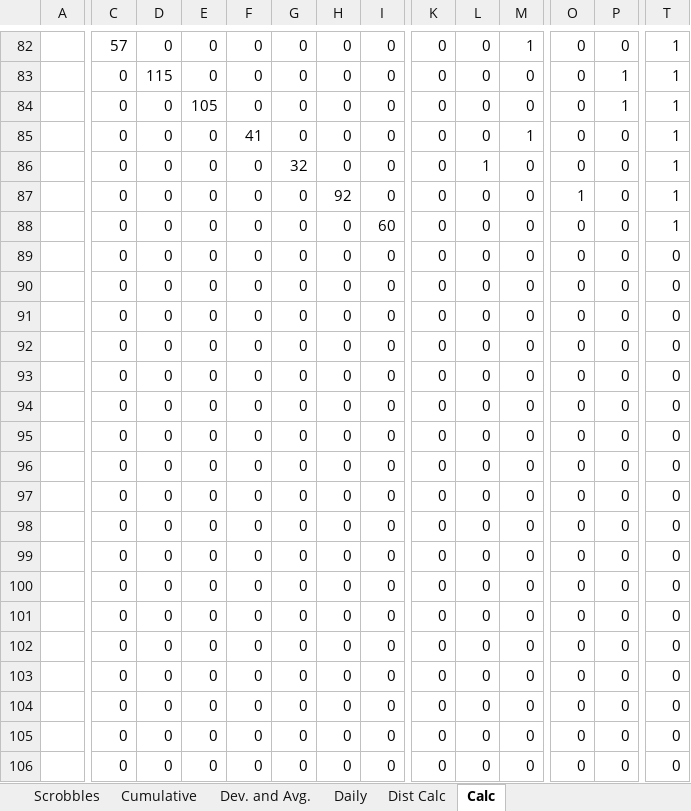
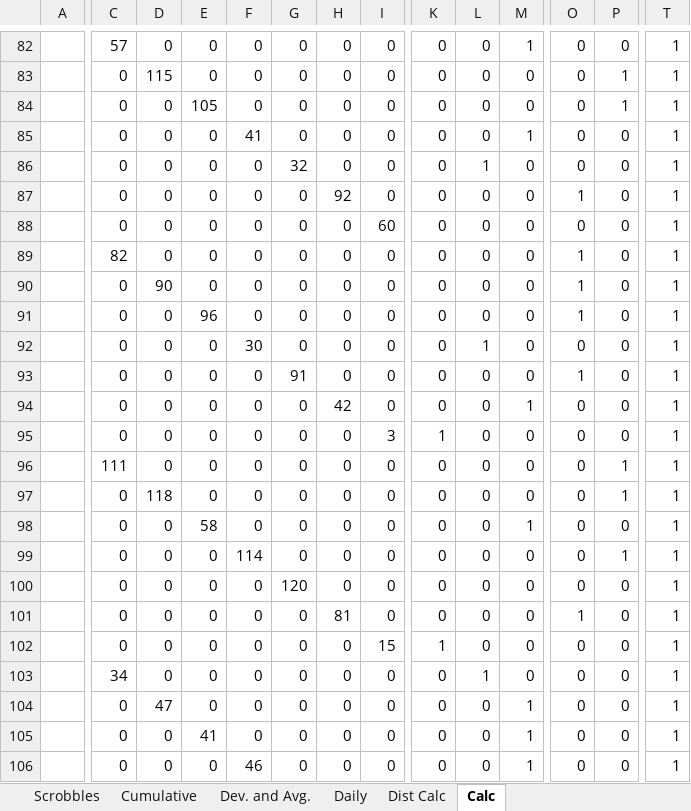
Before and after one commit to wd7512/The-Music-of-Primes, an Excel workbook: Last FM/Will's Last FM.xlsx, sheet Calc, drawn as a sheet; only a part is shown, gaps mark what is left out; values as stored, in another font and other column widths than the file's, no borders; the diff covers the shown part only; the diff names each change by its address in the sheet, - before the commit and + after, or states it on an @@ line.

```diff
--- a/Last FM/Will's Last FM.xlsx (sheet Calc)
+++ b/Last FM/Will's Last FM.xlsx (sheet Calc)
-C89: 0
+C89: 82
-O89:O91: 0
+O89:O91: 1
-T89:T106: 0
+T89:T106: 1
-D90: 0
+D90: 90
-E91: 0
+E91: 96
-F92: 0
+F92: 30
-L92: 0
+L92: 1
-G93: 0
+G93: 91
-O93: 0
+O93: 1
-H94: 0
+H94: 42
-M94: 0
+M94: 1
-I95: 0
+I95: 3
-K95: 0
+K95: 1
-C96: 0
+C96: 111
-P96:P97: 0
+P96:P97: 1
-D97: 0
+D97: 118
-E98: 0
+E98: 58
-M98: 0
+M98: 1
-F99: 0
+F99: 114
-P99: 0
+P99: 1
-G100: 0
+G100: 120
-H101: 0
+H101: 81
-O101: 0
+O101: 1
-I102: 0
+I102: 15
-K102: 0
+K102: 1
-C103: 0
+C103: 34
-L103: 0
+L103: 1
-D104: 0
+D104: 47
-M104:M106: 0
+M104:M106: 1
-E105: 0
+E105: 41
-F106: 0
+F106: 46
```
Also changed, not shown: 64 edited cells elsewhere in this sheet, sheet Scrobbles, sheet Dist Calc, sheet Daily, charts or pictures, 1 other file.
